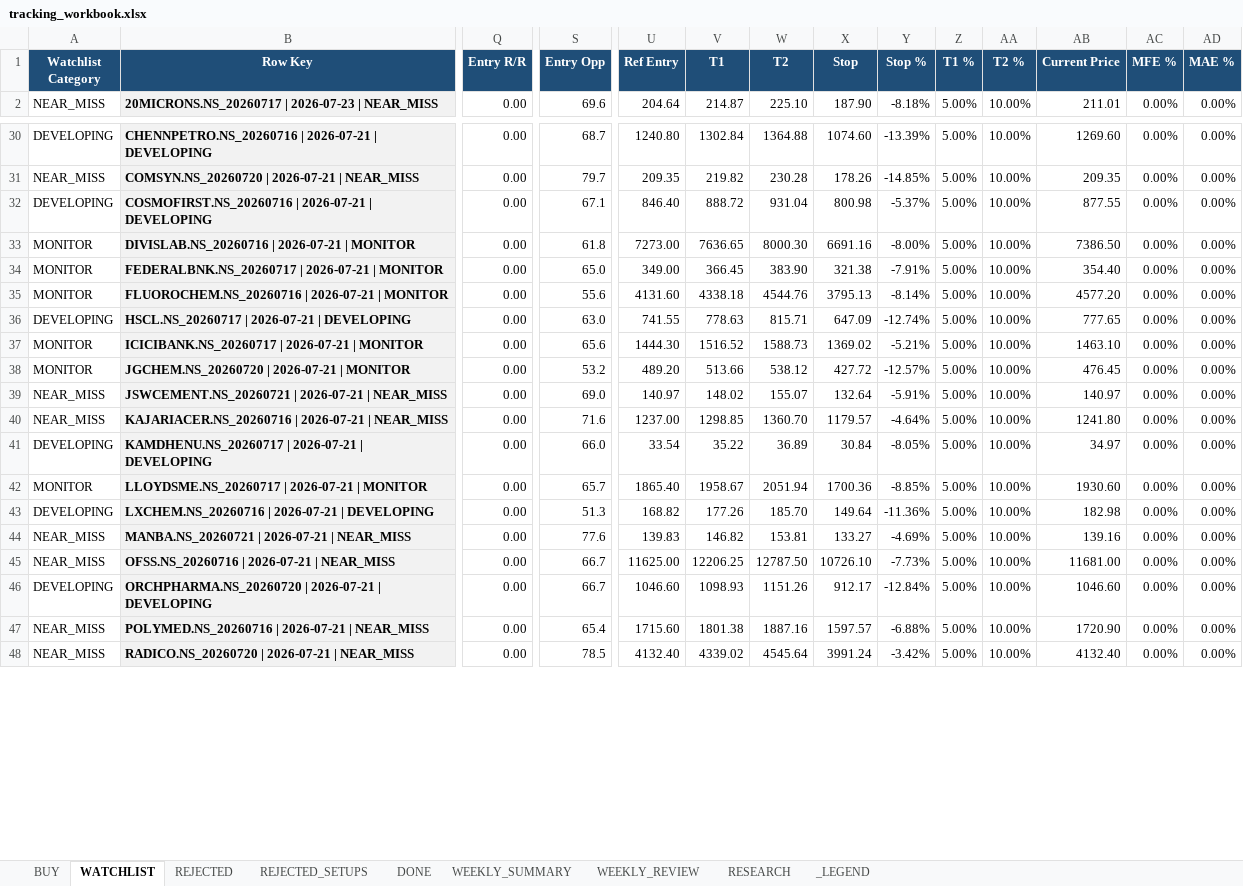
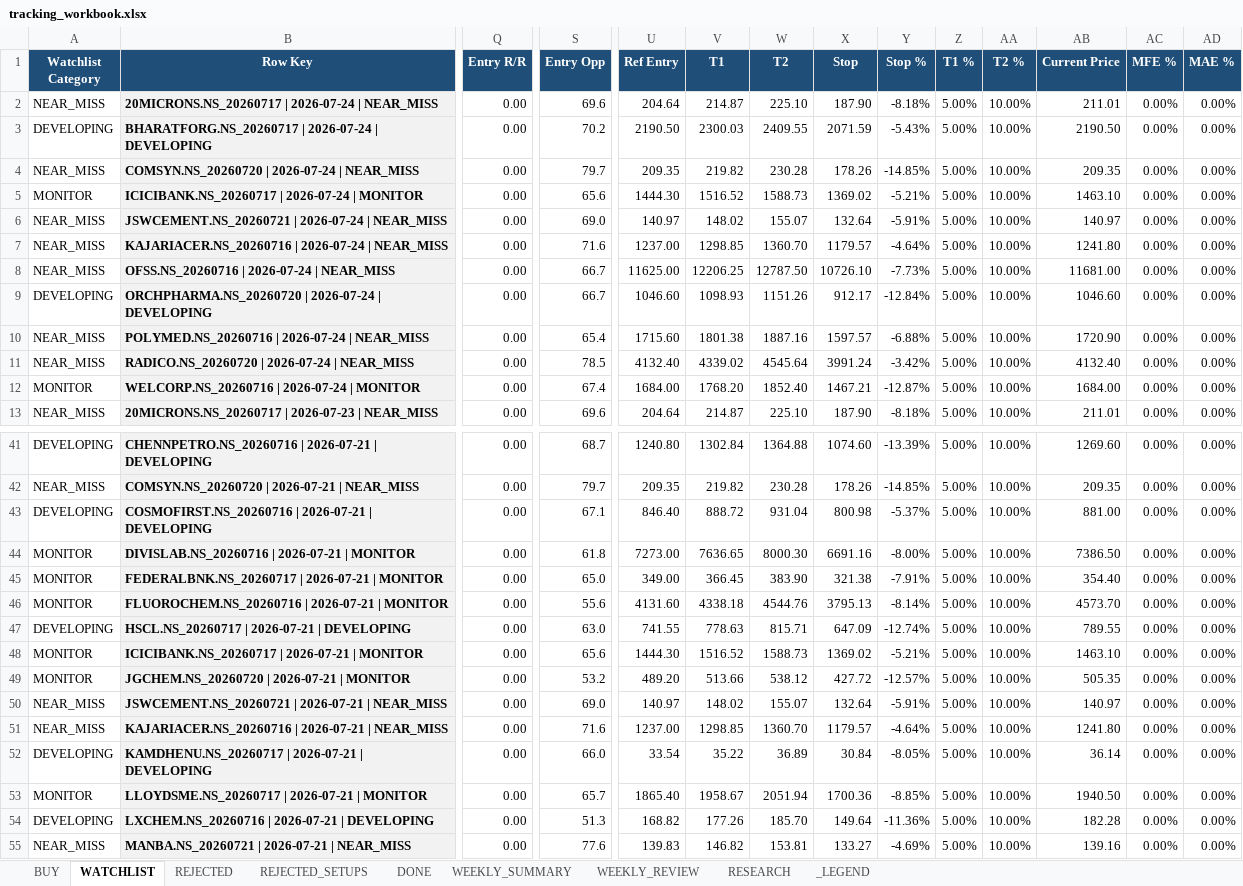
Before and after one commit to Gdsk-Sravan/Analyse-recommend-track, an Excel workbook: tracking_workbook.xlsx, sheet WATCHLIST, drawn as a sheet; only a part is shown, gaps mark what is left out; the shorter side is filled out with more unchanged rows; values as stored, in another font and other column widths than the file's, no borders; addresses are those after the commit; rows hold the shown columns only; the diff covers the shown part only; the diff names each change by its address in the sheet, - before the commit and + after, or states it on an @@ line.

```diff
--- a/tracking_workbook.xlsx (sheet WATCHLIST)
+++ b/tracking_workbook.xlsx (sheet WATCHLIST)
+row 2: NEAR_MISS | 20MICRONS.NS_20260717 | 2026-07-24 | NEAR_MISS | 0.00 | 69.6 | 204.64 | 214.87 | 225.10 | 187.90 | -8.18% | 5.00% | 10.00% | 211.01 | 0.00% | 0.00%
+row 3: DEVELOPING | BHARATFORG.NS_20260717 | 2026-07-24 | DEVELOPING | 0.00 | 70.2 | 2190.50 | 2300.03 | 2409.55 | 2071.59 | -5.43% | 5.00% | 10.00% | 2190.50 | 0.00% | 0.00%
+row 4: NEAR_MISS | COMSYN.NS_20260720 | 2026-07-24 | NEAR_MISS | 0.00 | 79.7 | 209.35 | 219.82 | 230.28 | 178.26 | -14.85% | 5.00% | 10.00% | 209.35 | 0.00% | 0.00%
+row 5: MONITOR | ICICIBANK.NS_20260717 | 2026-07-24 | MONITOR | 0.00 | 65.6 | 1444.30 | 1516.52 | 1588.73 | 1369.02 | -5.21% | 5.00% | 10.00% | 1463.10 | 0.00% | 0.00%
+row 6: NEAR_MISS | JSWCEMENT.NS_20260721 | 2026-07-24 | NEAR_MISS | 0.00 | 69.0 | 140.97 | 148.02 | 155.07 | 132.64 | -5.91% | 5.00% | 10.00% | 140.97 | 0.00% | 0.00%
+row 7: NEAR_MISS | KAJARIACER.NS_20260716 | 2026-07-24 | NEAR_MISS | 0.00 | 71.6 | 1237.00 | 1298.85 | 1360.70 | 1179.57 | -4.64% | 5.00% | 10.00% | 1241.80 | 0.00% | 0.00%
+row 8: NEAR_MISS | OFSS.NS_20260716 | 2026-07-24 | NEAR_MISS | 0.00 | 66.7 | 11625.00 | 12206.25 | 12787.50 | 10726.10 | -7.73% | 5.00% | 10.00% | 11681.00 | 0.00% | 0.00%
+row 9: DEVELOPING | ORCHPHARMA.NS_20260720 | 2026-07-24 | DEVELOPING | 0.00 | 66.7 | 1046.60 | 1098.93 | 1151.26 | 912.17 | -12.84% | 5.00% | 10.00% | 1046.60 | 0.00% | 0.00%
+row 10: NEAR_MISS | POLYMED.NS_20260716 | 2026-07-24 | NEAR_MISS | 0.00 | 65.4 | 1715.60 | 1801.38 | 1887.16 | 1597.57 | -6.88% | 5.00% | 10.00% | 1720.90 | 0.00% | 0.00%
+row 11: NEAR_MISS | RADICO.NS_20260720 | 2026-07-24 | NEAR_MISS | 0.00 | 78.5 | 4132.40 | 4339.02 | 4545.64 | 3991.24 | -3.42% | 5.00% | 10.00% | 4132.40 | 0.00% | 0.00%
+row 12: MONITOR | WELCORP.NS_20260716 | 2026-07-24 | MONITOR | 0.00 | 67.4 | 1684.00 | 1768.20 | 1852.40 | 1467.21 | -12.87% | 5.00% | 10.00% | 1684.00 | 0.00% | 0.00%
-AB43 (Current Price): 877.55
+AB43 (Current Price): 881.00
-AB46 (Current Price): 4577.20
+AB46 (Current Price): 4573.70
-AB47 (Current Price): 777.65
+AB47 (Current Price): 789.55
-AB49 (Current Price): 476.45
+AB49 (Current Price): 505.35
-AB52 (Current Price): 34.97
+AB52 (Current Price): 36.14
-AB53 (Current Price): 1930.60
+AB53 (Current Price): 1940.50
-AB54 (Current Price): 182.98
+AB54 (Current Price): 182.28
```
Also changed, not shown: 18 edited cells and cell formats elsewhere in this sheet, sheet REJECTED_SETUPS, sheet REJECTED, sheet RESEARCH, sheet WEEKLY_SUMMARY, 14 other files.
